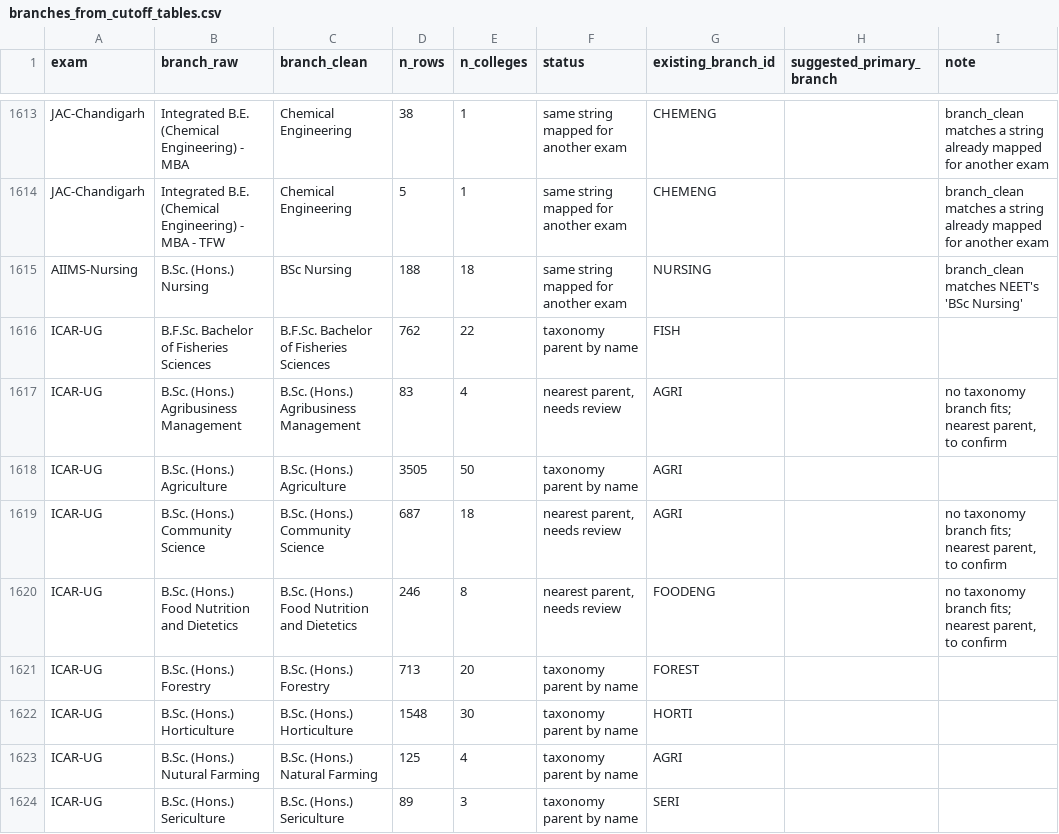
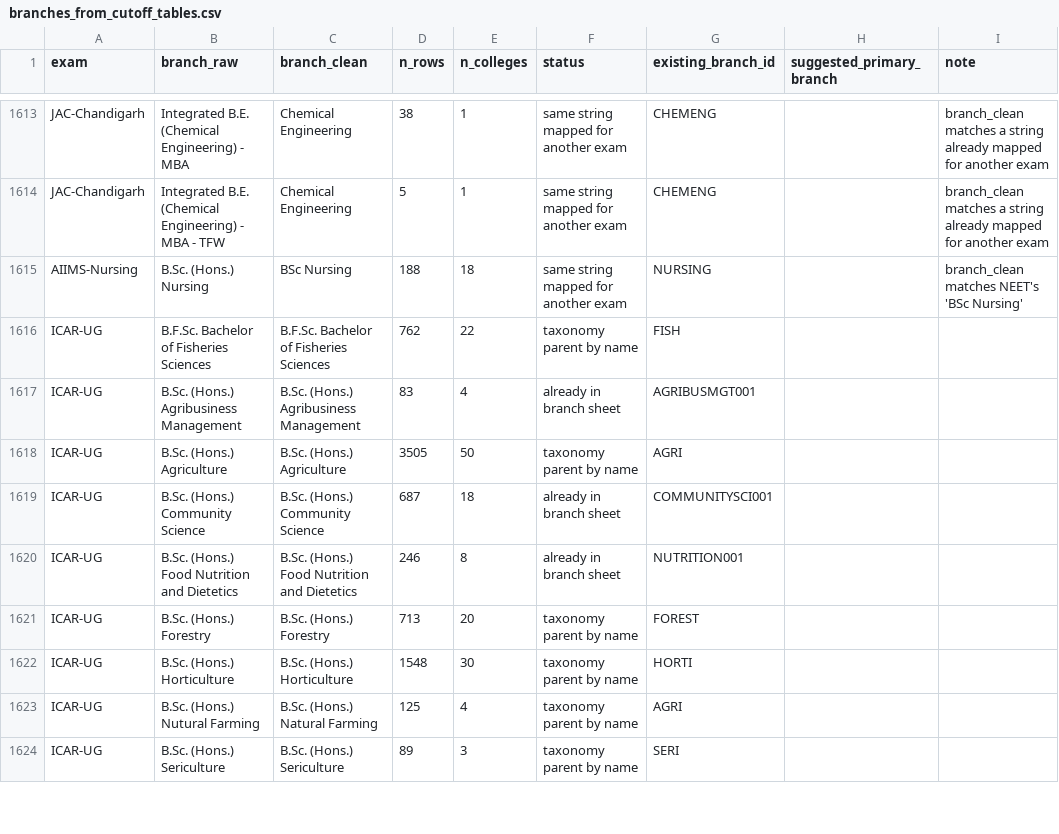
Before and after one commit to avantifellows/external_data_sources, a CSV file: branches/evidence/branches_from_cutoff_tables.csv, drawn as a sheet; only a part is shown, gaps mark what is left out.

```diff
--- a/branches/evidence/branches_from_cutoff_tables.csv
+++ b/branches/evidence/branches_from_cutoff_tables.csv
@@ -1616,6 +1616,6 @@ AIIMS-Nursing,B.Sc. (Hons.) Nursing,BSc Nursing,188,18,same string mapped for an
 ICAR-UG,B.F.Sc. Bachelor of Fisheries Sciences,B.F.Sc. Bachelor of Fisheries Sciences,762,22,taxonomy parent by name,FISH,,
-ICAR-UG,B.Sc. (Hons.) Agribusiness Management,B.Sc. (Hons.) Agribusiness Management,83,4,"nearest parent, needs review",AGRI,,"no taxonomy branch fits; nearest parent, to confirm"
+ICAR-UG,B.Sc. (Hons.) Agribusiness Management,B.Sc. (Hons.) Agribusiness Management,83,4,already in branch sheet,AGRIBUSMGT001,,
 ICAR-UG,B.Sc. (Hons.) Agriculture,B.Sc. (Hons.) Agriculture,3505,50,taxonomy parent by name,AGRI,,
-ICAR-UG,B.Sc. (Hons.) Community Science,B.Sc. (Hons.) Community Science,687,18,"nearest parent, needs review",AGRI,,"no taxonomy branch fits; nearest parent, to confirm"
-ICAR-UG,B.Sc. (Hons.) Food Nutrition and Dietetics,B.Sc. (Hons.) Food Nutrition and Dietetics,246,8,"nearest parent, needs review",FOODENG,,"no taxonomy branch fits; nearest parent, to confirm"
+ICAR-UG,B.Sc. (Hons.) Community Science,B.Sc. (Hons.) Community Science,687,18,already in branch sheet,COMMUNITYSCI001,,
+ICAR-UG,B.Sc. (Hons.) Food Nutrition and Dietetics,B.Sc. (Hons.) Food Nutrition and Dietetics,246,8,already in branch sheet,NUTRITION001,,
 ICAR-UG,B.Sc. (Hons.) Forestry,B.Sc. (Hons.) Forestry,713,20,taxonomy parent by name,FOREST,,
```
Also changed, not shown: 3 other files.
